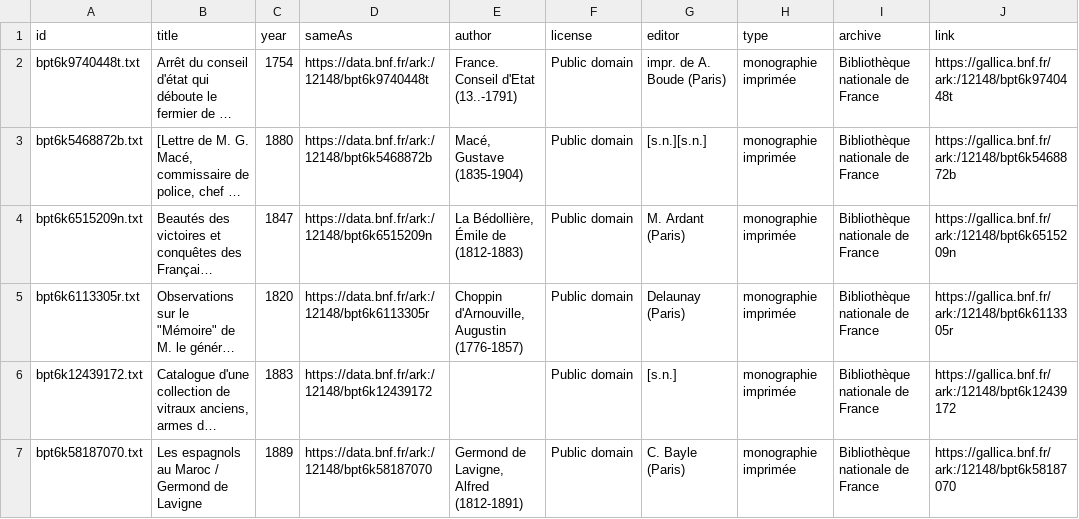
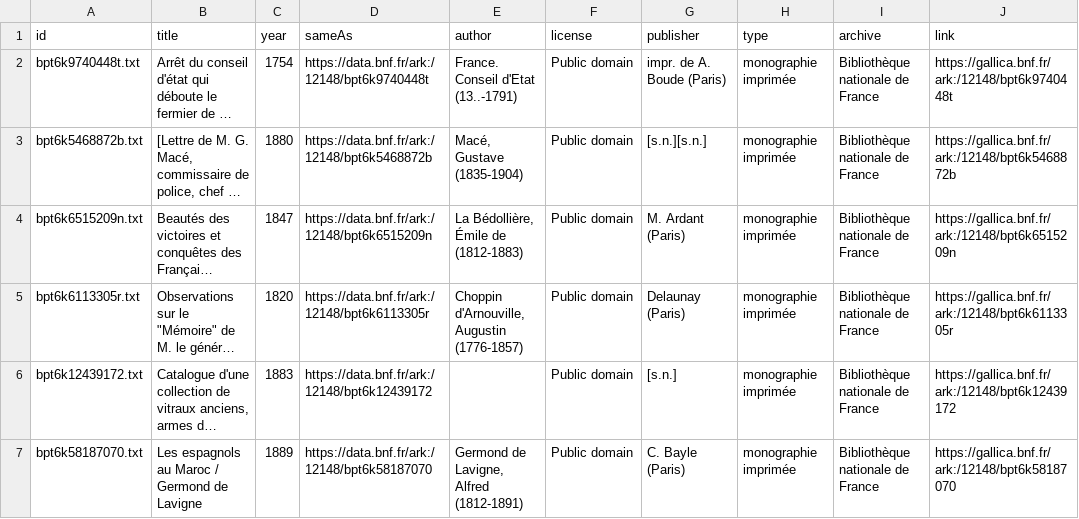
Before and after one commit to Odeuropa/knowledge-graph, a TSV file: populate/input/gallica/metadata.tsv, drawn as a sheet; only a part is shown; long unchanged cells end in …; the diff names each change by its address in the sheet, - before the commit and + after, or states it on an @@ line.

```diff
--- a/populate/input/gallica/metadata.tsv
+++ b/populate/input/gallica/metadata.tsv
-G1: editor
+G1: publisher
```
Also changed, not shown: 22 other files.
